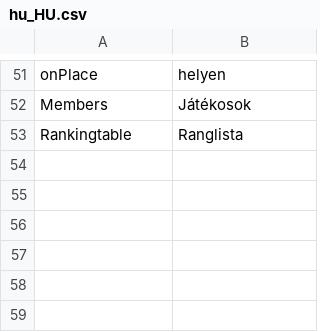
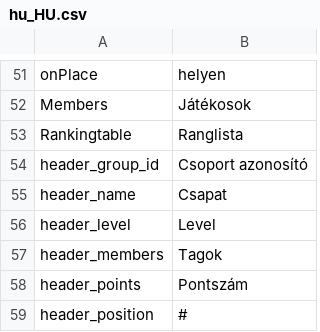
Before and after one commit to borazslo/Collaborative-Quiz-Engine, a CSV file: locale/hu_HU.csv, drawn as a sheet; only a part is shown, gaps mark what is left out; the diff names each change by its address in the sheet, - before the commit and + after, or states it on an @@ line.

```diff
--- a/locale/hu_HU.csv
+++ b/locale/hu_HU.csv
+row 54: header_group_id | Csoport azonosító
+row 55: header_name | Csapat
+row 56: header_level | Level
+row 57: header_members | Tagok
+row 58: header_points | Pontszám
+row 59: header_position | #
```
Also changed, not shown: 2 other files.
